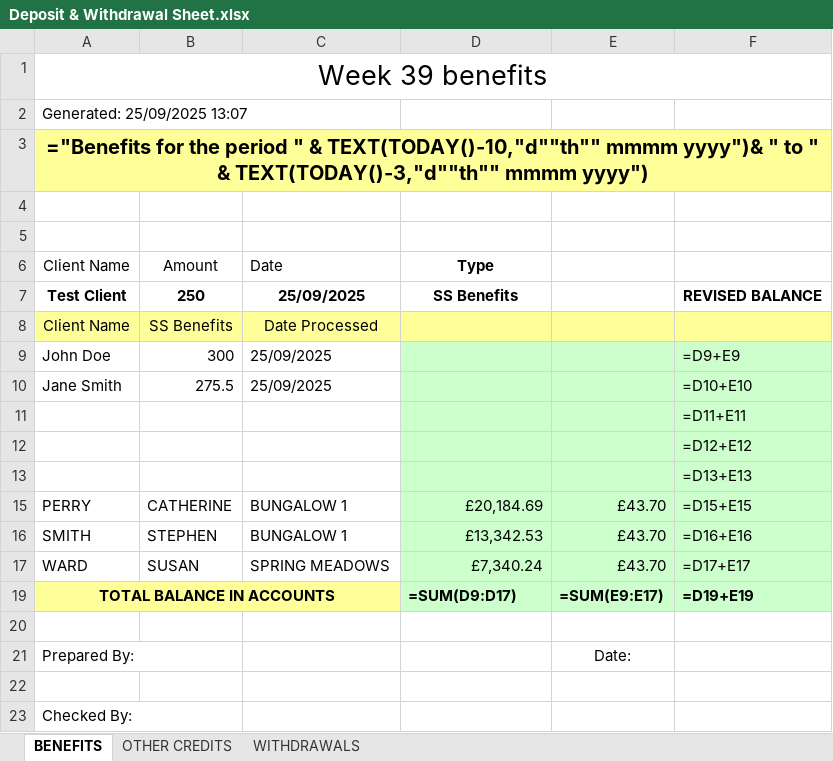
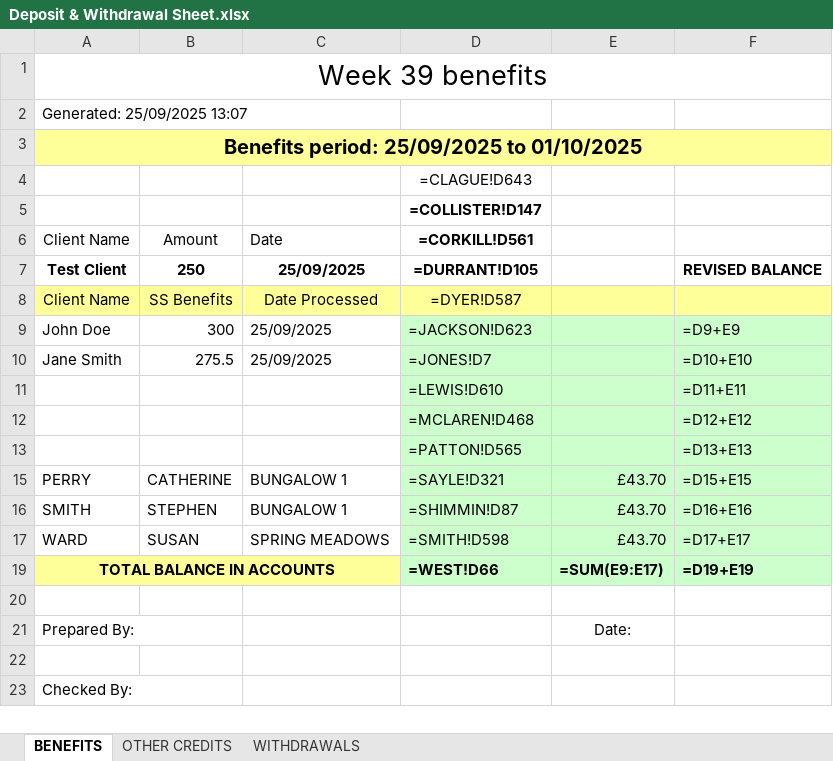
Before and after one commit to Lundon-Robinson/LDCC1, an Excel workbook: Deposit & Withdrawal Sheet.xlsx, sheet BENEFITS, drawn as a sheet; values as stored, in another font and other column widths than the file's, no borders; formulas without a stored value are shown as written; the diff names each change by its address in the sheet, - before the commit and + after, or states it on an @@ line.

```diff
--- a/Deposit & Withdrawal Sheet.xlsx (sheet BENEFITS)
+++ b/Deposit & Withdrawal Sheet.xlsx (sheet BENEFITS)
-A3: ="Benefits for the period " & TEXT(TODAY()-10,"d""th"" mmmm yyyy")& " to " & TEXT(TODAY()-3,"d""th"" mmmm yyyy")
+A3: Benefits period: 25/09/2025 to 01/10/2025
-D4: (empty)
+D4: =CLAGUE!D643
-D5: (empty)
+D5: =COLLISTER!D147
-D6: Type
+D6: =CORKILL!D561
-D7: SS Benefits
+D7: =DURRANT!D105
-D8: (empty)
+D8: =DYER!D587
-D9: (empty)
+D9: =JACKSON!D623
-D10: (empty)
+D10: =JONES!D7
-D11: (empty)
+D11: =LEWIS!D610
-D12: (empty)
+D12: =MCLAREN!D468
-D13: (empty)
+D13: =PATTON!D565
-D15: £20,184.69
+D15: =SAYLE!D321
-D16: £13,342.53
+D16: =SHIMMIN!D87
-D17: £7,340.24
+D17: =SMITH!D598
-D19: =SUM(D9:D17)
+D19: =WEST!D66
```
Also changed, not shown: hidden cells, Client Funds spreadsheet.xlsx, Weekly SS Benefits/2025-2026/Weeks 27-39.xlsx, 2 other files.
